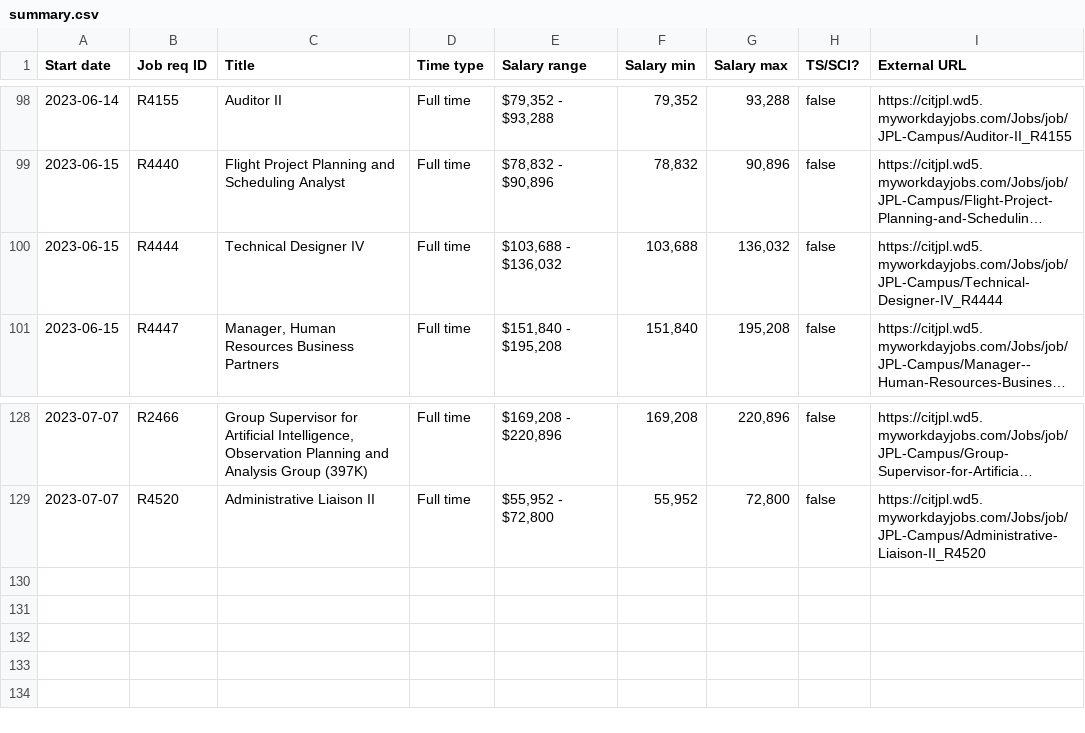
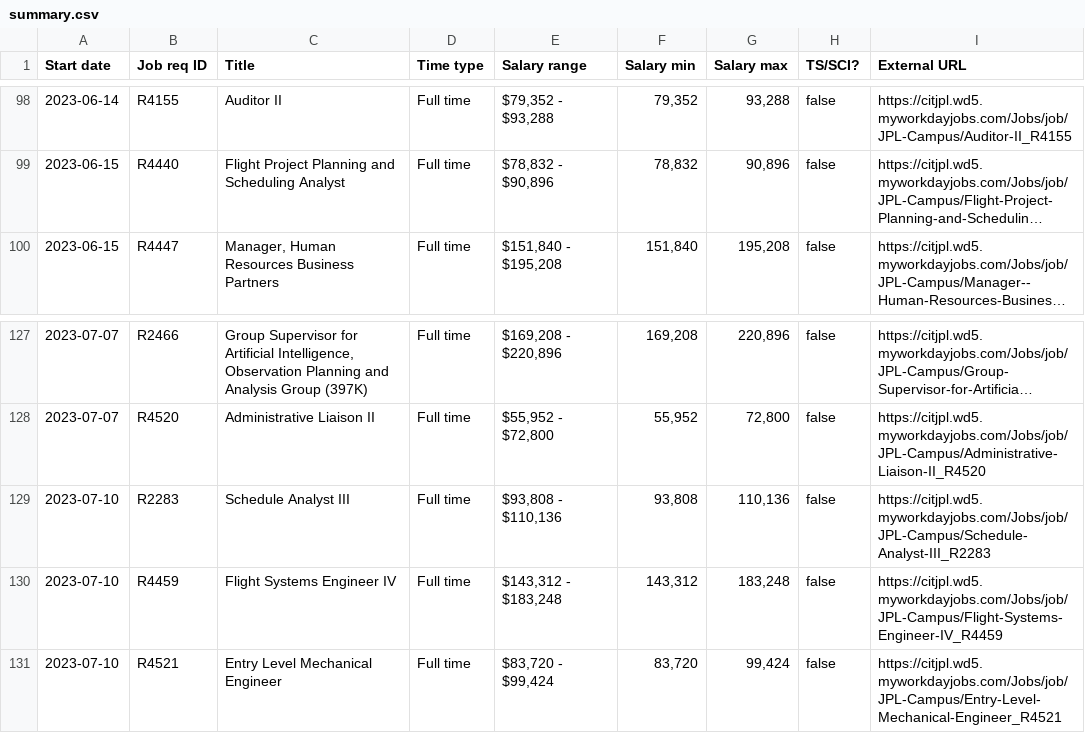
Before and after one commit to thzinc/jpl-jobs, a CSV file: data/summary.csv, drawn as a sheet; only a part is shown, gaps mark what is left out; long unchanged cells end in …; removed rows and columns are numbered as before the commit, all else as after; the diff names each change by its address in the sheet, - before the commit and + after, or states it on an @@ line.

```diff
--- a/data/summary.csv
+++ b/data/summary.csv
-row 100: 2023-06-15 | R4444 | Technical Designer IV | Full time | $103,688 - $136,032 | 103,688 | 136,032 | false | https://citjpl.wd5.myworkdayjobs.com/Jobs/job/JPL-Campus/Technical-Designer-IV_R4444
+row 129: 2023-07-10 | R2283 | Schedule Analyst III | Full time | $93,808 - $110,136 | 93,808 | 110,136 | false | https://citjpl.wd5.myworkdayjobs.com/Jobs/job/JPL-Campus/Schedule-Analyst-III_R2283
+row 130: 2023-07-10 | R4459 | Flight Systems Engineer IV | Full time | $143,312 - $183,248 | 143,312 | 183,248 | false | https://citjpl.wd5.myworkdayjobs.com/Jobs/job/JPL-Campus/Flight-Systems-Engineer-IV_R4459
+row 131: 2023-07-10 | R4521 | Entry Level Mechanical Engineer | Full time | $83,720 - $99,424 | 83,720 | 99,424 | false | https://citjpl.wd5.myworkdayjobs.com/Jobs/job/JPL-Campus/Entry-Level-Mechanical-Engineer_R4521
```
